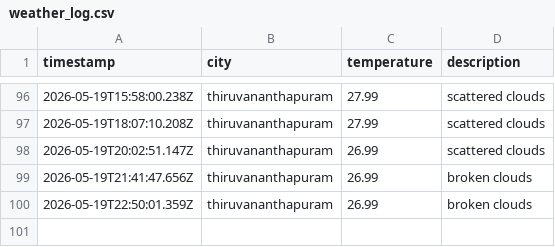
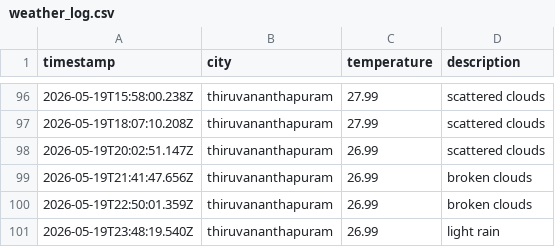
Before and after one commit to ash-g773/weather-app-js, a CSV file: data/weather_log.csv, drawn as a sheet; only a part is shown, gaps mark what is left out; the diff names each change by its address in the sheet, - before the commit and + after, or states it on an @@ line.

```diff
--- a/data/weather_log.csv
+++ b/data/weather_log.csv
+row 101: 2026-05-19T23:48:19.540Z | thiruvananthapuram | 26.99 | light rain
```
Also changed, not shown: 1 other file.
